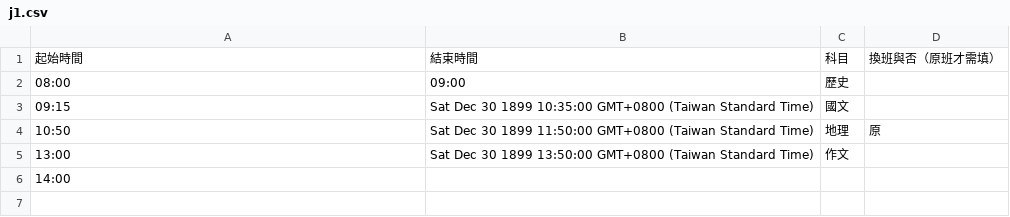
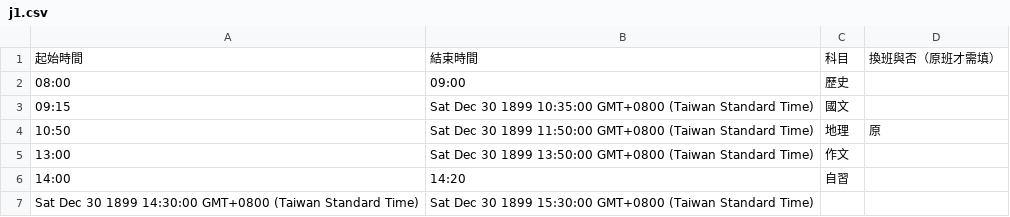
Before and after one commit to sunnyhan0317/examtimer_test, a CSV file: data/j1.csv, drawn as a sheet.

Commit message:
auto upload data/j1.csv

```diff
--- a/data/j1.csv
+++ b/data/j1.csv
@@ -5,2 +5,3 @@
 13:00,Sat Dec 30 1899 13:50:00 GMT+0800 (Taiwan Standard Time),作文,
-14:00,,,
+14:00,14:20,自習,
+Sat Dec 30 1899 14:30:00 GMT+0800 (Taiwan Standard Time),Sat Dec 30 1899 15:30:00 GMT+0800 (Taiwan Standard Time),,
```
